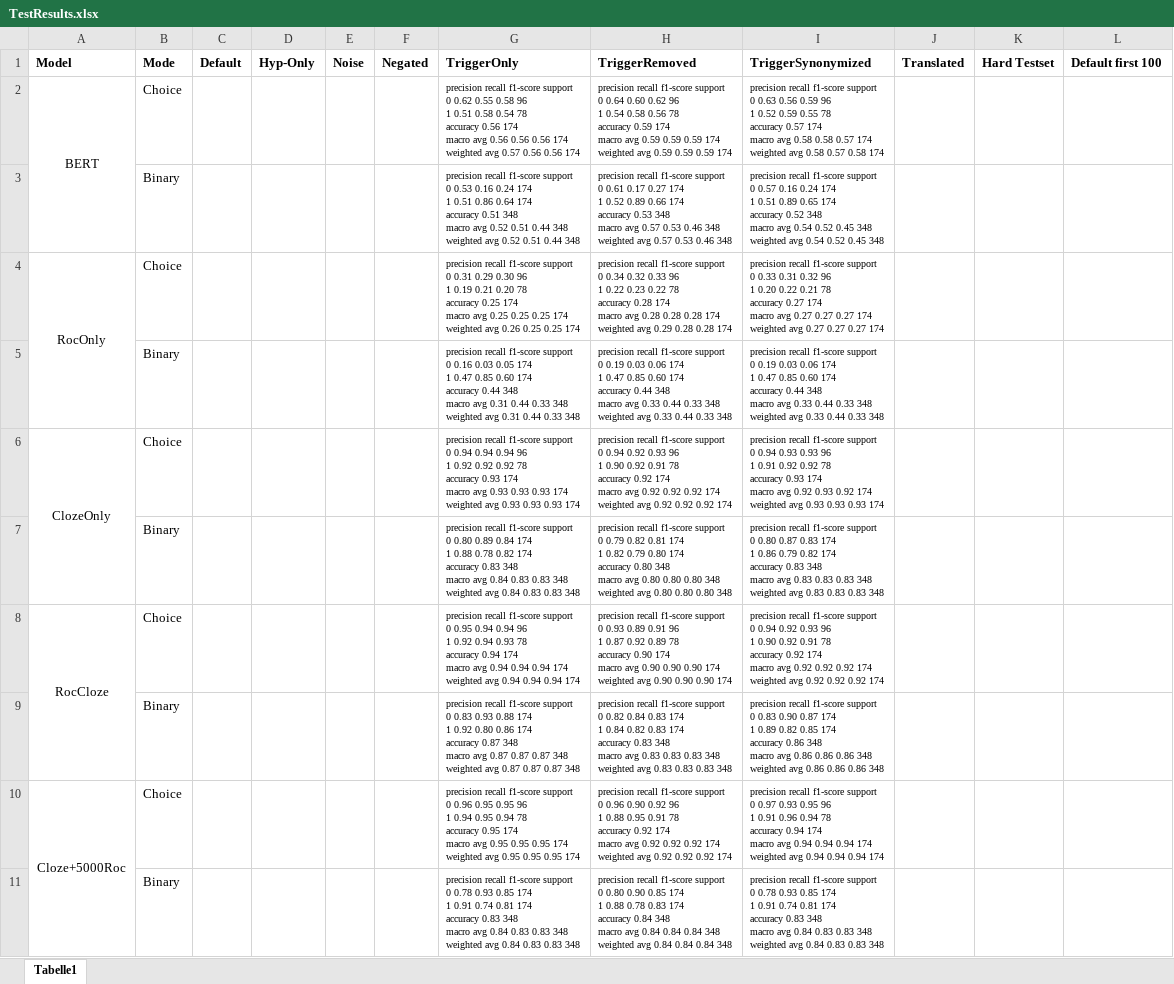
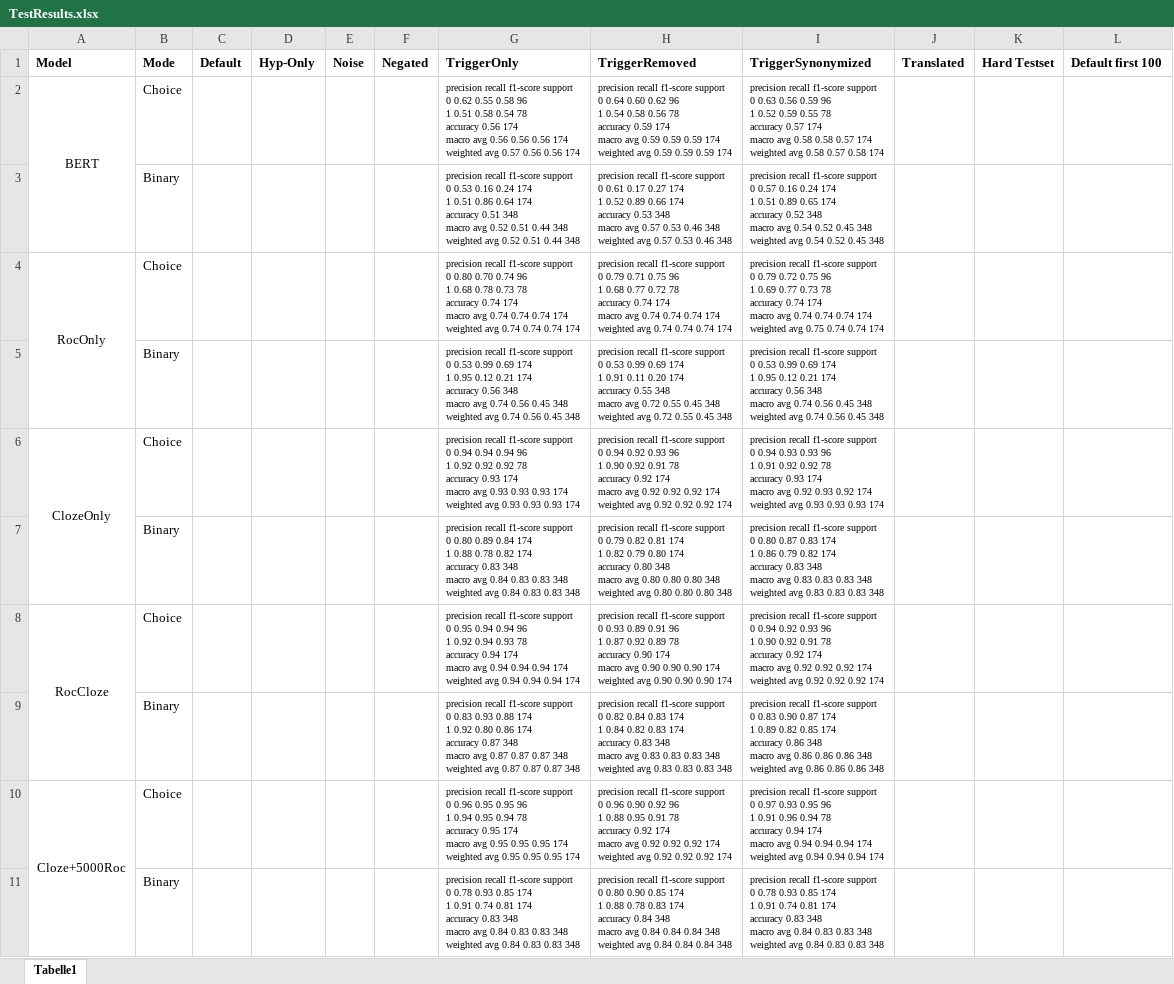
Before and after one commit to JohannesEschbach/BERT_ROC, an Excel workbook: TestResults.xlsx, sheet Tabelle1, drawn as a sheet; values as stored, in another font and other column widths than the file's, no borders; charts and pictures not drawn; ↵ is a line break in a cell; the diff names each change by its address in the sheet, - before the commit and + after, or states it on an @@ line.

Commit message:
Updated test results

```diff
--- a/TestResults.xlsx (sheet Tabelle1)
+++ b/TestResults.xlsx (sheet Tabelle1)
-G4 (TriggerOnly): …support ↵ 0 0.31 0.29 0.30 96 ↵ 1 0.19 0.21 0.20 78 ↵ accuracy 0.25 174 ↵ macro avg 0.25 0.25 0.25 174 ↵ weighted avg 0.26 0.25 0.25 174
+G4 (TriggerOnly): …support ↵ 0 0.80 0.70 0.74 96 ↵ 1 0.68 0.78 0.73 78 ↵ accuracy 0.74 174 ↵ macro avg 0.74 0.74 0.74 174 ↵ weighted avg 0.74 0.74 0.74 174
-H4 (TriggerRemoved): …support ↵ 0 0.34 0.32 0.33 96 ↵ 1 0.22 0.23 0.22 78 ↵ accuracy 0.28 174 ↵ macro avg 0.28 0.28 0.28 174 ↵ weighted avg 0.29 0.28 0.28 174
+H4 (TriggerRemoved): …support ↵ 0 0.79 0.71 0.75 96 ↵ 1 0.68 0.77 0.72 78 ↵ accuracy 0.74 174 ↵ macro avg 0.74 0.74 0.74 174 ↵ weighted avg 0.74 0.74 0.74 174
-I4 (TriggerSynonymized): …support ↵ 0 0.33 0.31 0.32 96 ↵ 1 0.20 0.22 0.21 78 ↵ accuracy 0.27 174 ↵ macro avg 0.27 0.27 0.27 174 ↵ weighted avg 0.27 0.27 0.27 174
+I4 (TriggerSynonymized): …support ↵ 0 0.79 0.72 0.75 96 ↵ 1 0.69 0.77 0.73 78 ↵ accuracy 0.74 174 ↵ macro avg 0.74 0.74 0.74 174 ↵ weighted avg 0.75 0.74 0.74 174
-G5 (TriggerOnly): …support ↵ 0 0.16 0.03 0.05 174 ↵ 1 0.47 0.85 0.60 174 ↵ accuracy 0.44 348 ↵ macro avg 0.31 0.44 0.33 348 ↵ weighted avg 0.31 0.44 0.33 348
+G5 (TriggerOnly): …support ↵ 0 0.53 0.99 0.69 174 ↵ 1 0.95 0.12 0.21 174 ↵ accuracy 0.56 348 ↵ macro avg 0.74 0.56 0.45 348 ↵ weighted avg 0.74 0.56 0.45 348
-H5 (TriggerRemoved): …support ↵ 0 0.19 0.03 0.06 174 ↵ 1 0.47 0.85 0.60 174 ↵ accuracy 0.44 348 ↵ macro avg 0.33 0.44 0.33 348 ↵ weighted avg 0.33 0.44 0.33 348
+H5 (TriggerRemoved): …support ↵ 0 0.53 0.99 0.69 174 ↵ 1 0.91 0.11 0.20 174 ↵ accuracy 0.55 348 ↵ macro avg 0.72 0.55 0.45 348 ↵ weighted avg 0.72 0.55 0.45 348
-I5 (TriggerSynonymized): …support ↵ 0 0.19 0.03 0.06 174 ↵ 1 0.47 0.85 0.60 174 ↵ accuracy 0.44 348 ↵ macro avg 0.33 0.44 0.33 348 ↵ weighted avg 0.33 0.44 0.33 348
+I5 (TriggerSynonymized): …support ↵ 0 0.53 0.99 0.69 174 ↵ 1 0.95 0.12 0.21 174 ↵ accuracy 0.56 348 ↵ macro avg 0.74 0.56 0.45 348 ↵ weighted avg 0.74 0.56 0.45 348
```
Also changed, not shown: charts or pictures.
